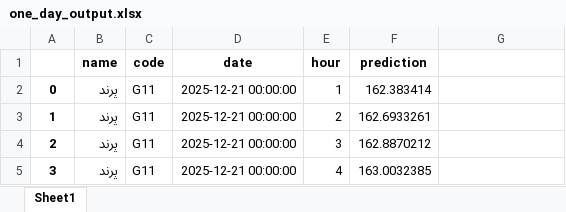
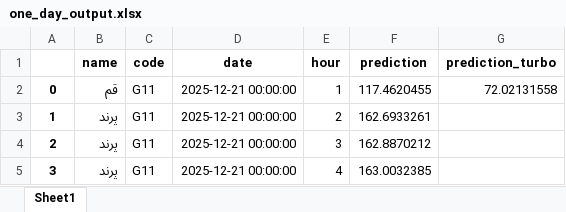
Before and after one commit to SHSMJ200/Bargh_ML, an Excel workbook: src/models/prediction/one_day_output.xlsx, sheet Sheet1, drawn as a sheet; only a part is shown; values as stored, in another font and other column widths than the file's, no borders; the diff names each change by its address in the sheet, - before the commit and + after, or states it on an @@ line.

```diff
--- a/src/models/prediction/one_day_output.xlsx (sheet Sheet1)
+++ b/src/models/prediction/one_day_output.xlsx (sheet Sheet1)
-G1: (empty)
+G1: prediction_turbo
-B2 (name): پرند
+B2 (name): قم
-F2 (prediction): 162.383414
+F2 (prediction): 117.4620455
-G2 (prediction_turbo): (empty)
+G2 (prediction_turbo): 72.02131558
```
Also changed, not shown: src/models/prediction/one_day_input.xlsx, 6 other files.
